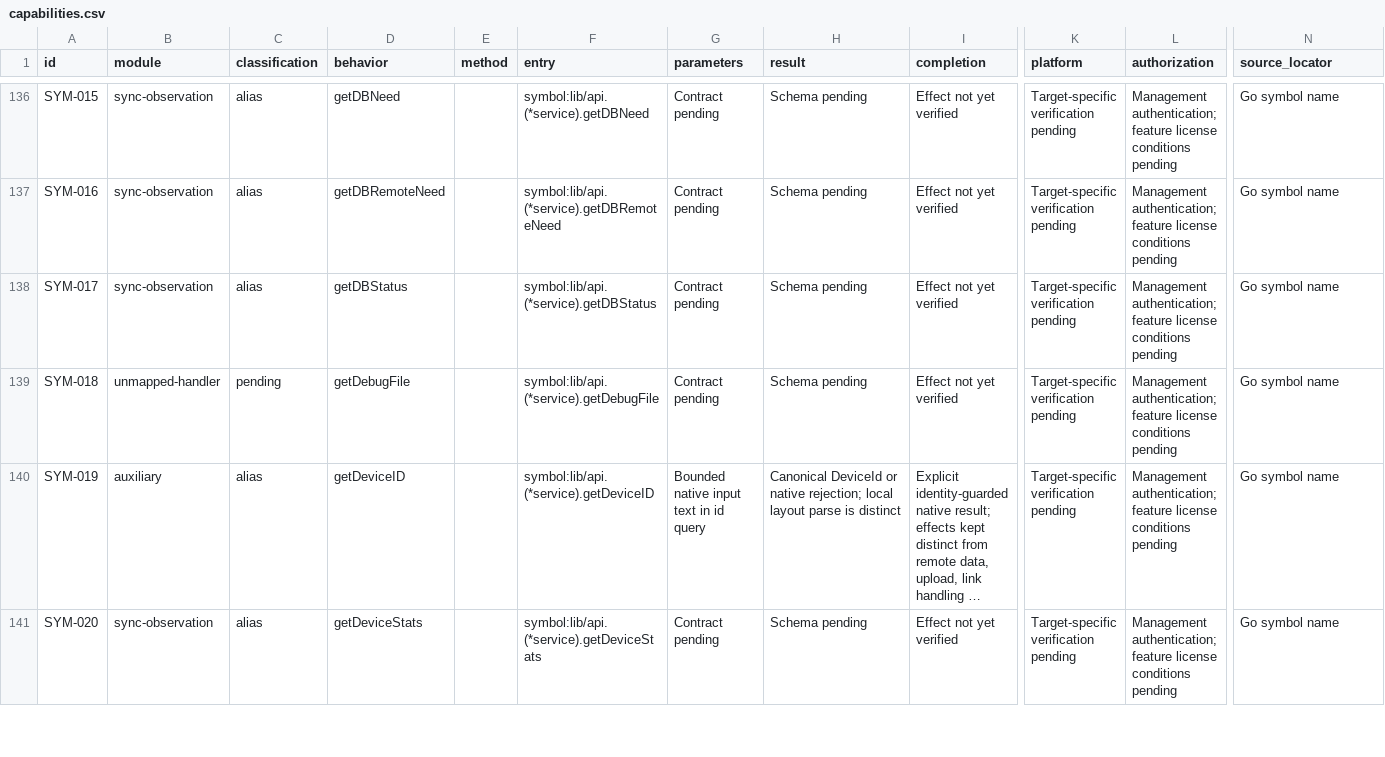
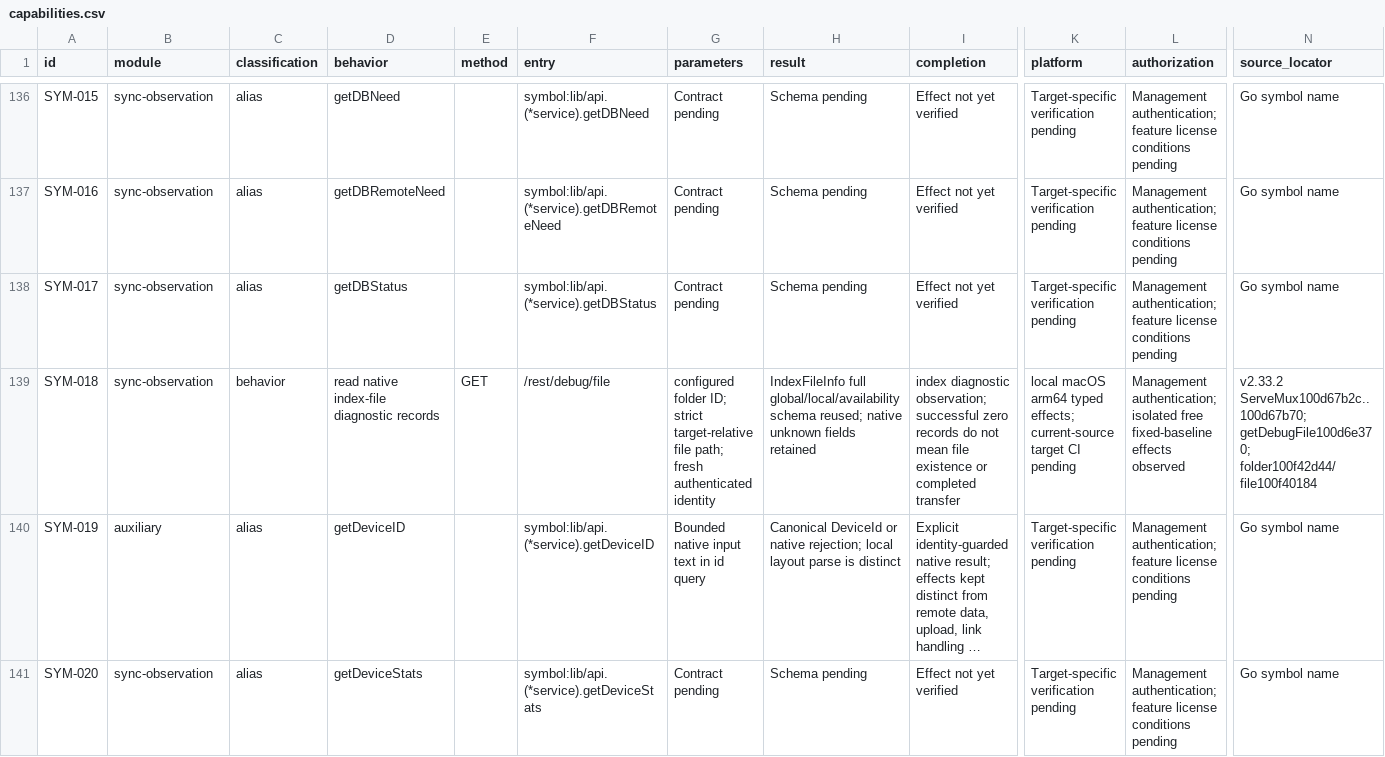
Before and after one commit to AresJef/verysync-sidecar, a CSV file: docs/capabilities.csv, drawn as a sheet; only a part is shown, gaps mark what is left out; long unchanged cells end in …; the diff covers the shown part only; the diff names each change by its address in the sheet, - before the commit and + after, or states it on an @@ line.

Commit message:
test: verify native zero records and real diagnostic peer sources

```diff
--- a/docs/capabilities.csv
+++ b/docs/capabilities.csv
-B139 (module): unmapped-handler
+B139 (module): sync-observation
-C139 (classification): pending
+C139 (classification): behavior
-D139 (behavior): getDebugFile
+D139 (behavior): read native index-file diagnostic records
-E139 (method): (empty)
+E139 (method): GET
-F139 (entry): symbol:lib/api.(*service).getDebugFile
+F139 (entry): /rest/debug/file
-G139 (parameters): Contract pending
+G139 (parameters): configured folder ID; strict target-relative file path; fresh authenticated identity
-H139 (result): Schema pending
+H139 (result): IndexFileInfo full global/local/availability schema reused; native unknown fields retained
-I139 (completion): Effect not yet verified
+I139 (completion): index diagnostic observation; successful zero records do not mean file existence or completed transfer
-K139 (platform): Target-specific verification pending
+K139 (platform): local macOS arm64 typed effects; current-source target CI pending
-L139 (authorization): Management authentication; feature license conditions pending
+L139 (authorization): Management authentication; isolated free fixed-baseline effects observed
-N139 (source_locator): Go symbol name
+N139 (source_locator): v2.33.2 ServeMux100d67b2c..100d67b70; getDebugFile100d6e370; folder100f42d44/file100f40184
```
Also changed, not shown: 4 edited cells elsewhere in this file, 3 other files.
